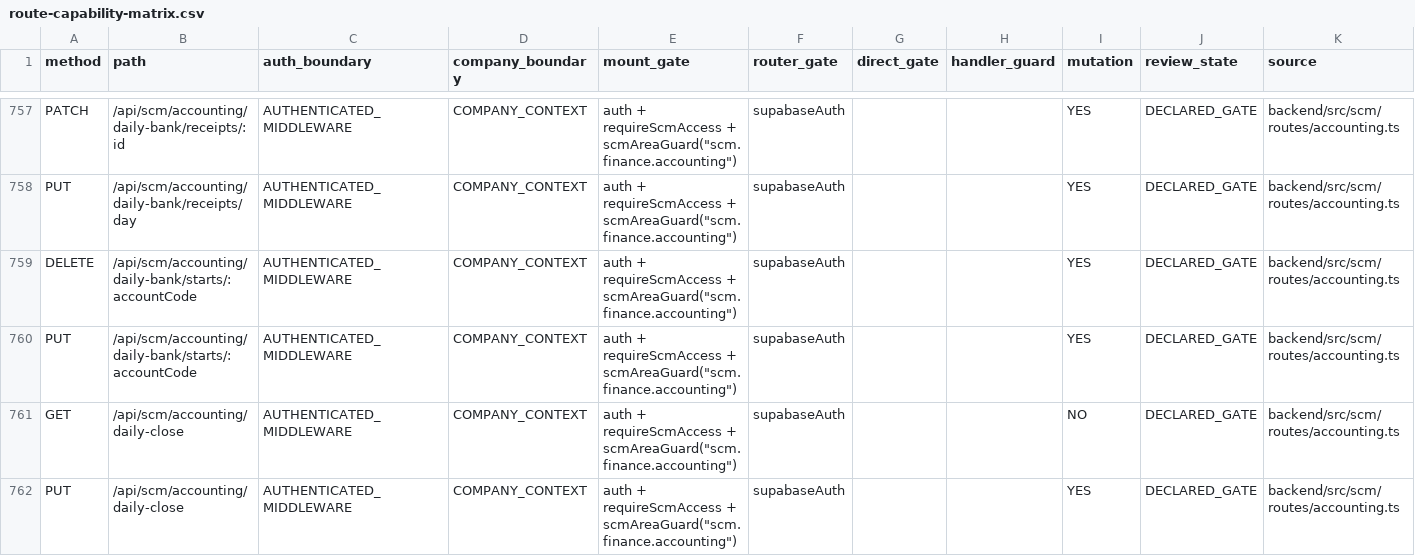
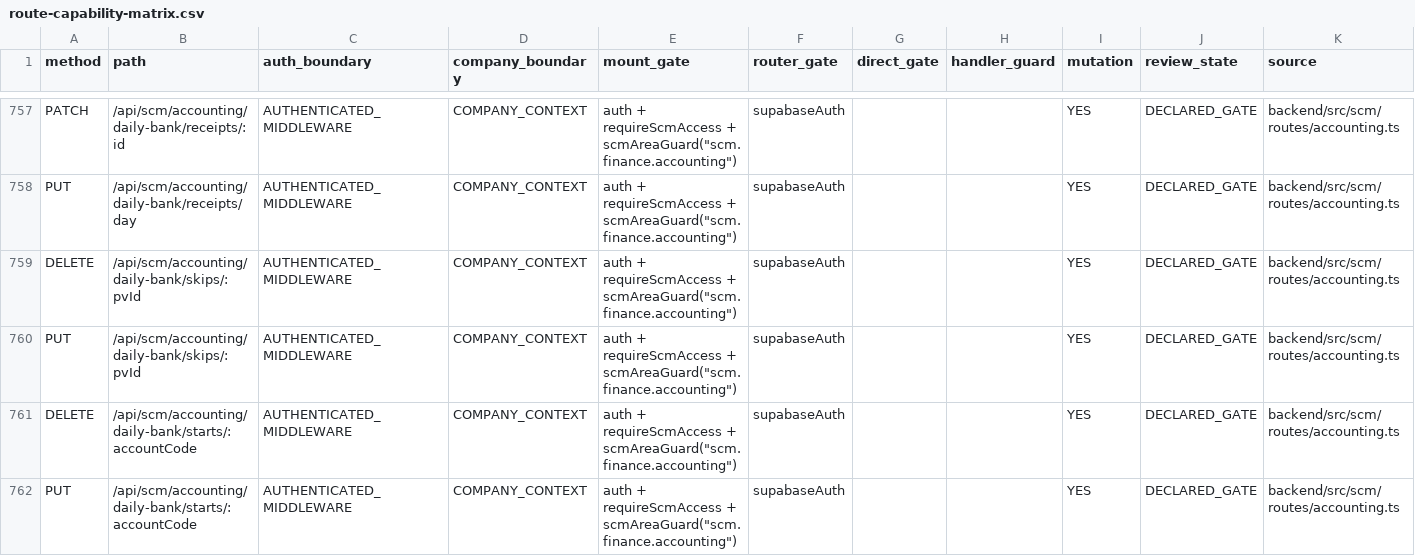
Before and after one commit to Houzs-Century/Houzs-ERP, a CSV file: docs/generated/route-capability-matrix.csv, drawn as a sheet; only a part is shown, gaps mark what is left out; the shorter side is filled out with more unchanged rows.

```diff
--- a/docs/generated/route-capability-matrix.csv
+++ b/docs/generated/route-capability-matrix.csv
@@ -758,2 +758,4 @@ PATCH,/api/scm/accounting/daily-bank/receipts/:id,AUTHENTICATED_MIDDLEWARE,COMPA
 PUT,/api/scm/accounting/daily-bank/receipts/day,AUTHENTICATED_MIDDLEWARE,COMPANY_CONTEXT,"auth + requireScmAccess + scmAreaGuard(""scm.finance.accounting"")",supabaseAuth,,,YES,DECLARED_GATE,backend/src/scm/routes/accounting.ts
+DELETE,/api/scm/accounting/daily-bank/skips/:pvId,AUTHENTICATED_MIDDLEWARE,COMPANY_CONTEXT,"auth + requireScmAccess + scmAreaGuard(""scm.finance.accounting"")",supabaseAuth,,,YES,DECLARED_GATE,backend/src/scm/routes/accounting.ts
+PUT,/api/scm/accounting/daily-bank/skips/:pvId,AUTHENTICATED_MIDDLEWARE,COMPANY_CONTEXT,"auth + requireScmAccess + scmAreaGuard(""scm.finance.accounting"")",supabaseAuth,,,YES,DECLARED_GATE,backend/src/scm/routes/accounting.ts
 DELETE,/api/scm/accounting/daily-bank/starts/:accountCode,AUTHENTICATED_MIDDLEWARE,COMPANY_CONTEXT,"auth + requireScmAccess + scmAreaGuard(""scm.finance.accounting"")",supabaseAuth,,,YES,DECLARED_GATE,backend/src/scm/routes/accounting.ts
```
Also changed, not shown: 19 other files.
